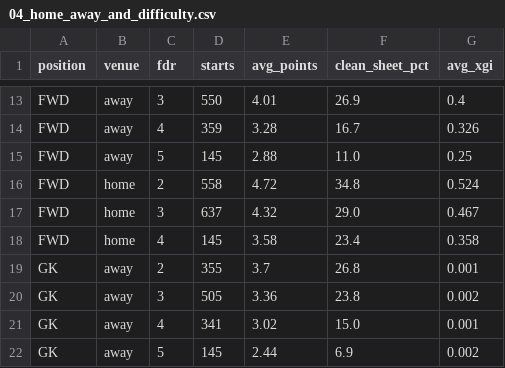
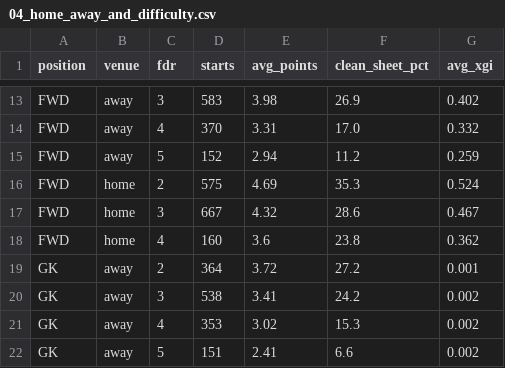
Before and after one commit to andrewkwon0804-web/fpl-analyzer, a CSV file: reports/sql_results/04_home_away_and_difficulty.csv, drawn as a sheet; only a part is shown, gaps mark what is left out; the diff covers the shown part only; the diff names each change by its address in the sheet, - before the commit and + after, or states it on an @@ line.

```diff
--- a/reports/sql_results/04_home_away_and_difficulty.csv
+++ b/reports/sql_results/04_home_away_and_difficulty.csv
-D13 (starts): 550
+D13 (starts): 583
-E13 (avg_points): 4.01
+E13 (avg_points): 3.98
-G13 (avg_xgi): 0.4
+G13 (avg_xgi): 0.402
-D14 (starts): 359
+D14 (starts): 370
-E14 (avg_points): 3.28
+E14 (avg_points): 3.31
-F14 (clean_sheet_pct): 16.7
+F14 (clean_sheet_pct): 17.0
-G14 (avg_xgi): 0.326
+G14 (avg_xgi): 0.332
-D15 (starts): 145
+D15 (starts): 152
-E15 (avg_points): 2.88
+E15 (avg_points): 2.94
-F15 (clean_sheet_pct): 11.0
+F15 (clean_sheet_pct): 11.2
-G15 (avg_xgi): 0.25
+G15 (avg_xgi): 0.259
-D16 (starts): 558
+D16 (starts): 575
-E16 (avg_points): 4.72
+E16 (avg_points): 4.69
-F16 (clean_sheet_pct): 34.8
+F16 (clean_sheet_pct): 35.3
-D17 (starts): 637
+D17 (starts): 667
-F17 (clean_sheet_pct): 29.0
+F17 (clean_sheet_pct): 28.6
-D18 (starts): 145
+D18 (starts): 160
-E18 (avg_points): 3.58
+E18 (avg_points): 3.6
-F18 (clean_sheet_pct): 23.4
+F18 (clean_sheet_pct): 23.8
-G18 (avg_xgi): 0.358
+G18 (avg_xgi): 0.362
-D19 (starts): 355
+D19 (starts): 364
-E19 (avg_points): 3.7
+E19 (avg_points): 3.72
-F19 (clean_sheet_pct): 26.8
+F19 (clean_sheet_pct): 27.2
-D20 (starts): 505
+D20 (starts): 538
-E20 (avg_points): 3.36
+E20 (avg_points): 3.41
-F20 (clean_sheet_pct): 23.8
+F20 (clean_sheet_pct): 24.2
-D21 (starts): 341
+D21 (starts): 353
-F21 (clean_sheet_pct): 15.0
+F21 (clean_sheet_pct): 15.3
-G21 (avg_xgi): 0.001
+G21 (avg_xgi): 0.002
-D22 (starts): 145
+D22 (starts): 151
-E22 (avg_points): 2.44
+E22 (avg_points): 2.41
-F22 (clean_sheet_pct): 6.9
+F22 (clean_sheet_pct): 6.6
```
Also changed, not shown: 61 edited cells elsewhere in this file, reports/leakage_check.csv, reports/sql_results/02_top_differentials.csv, 25 other files.
